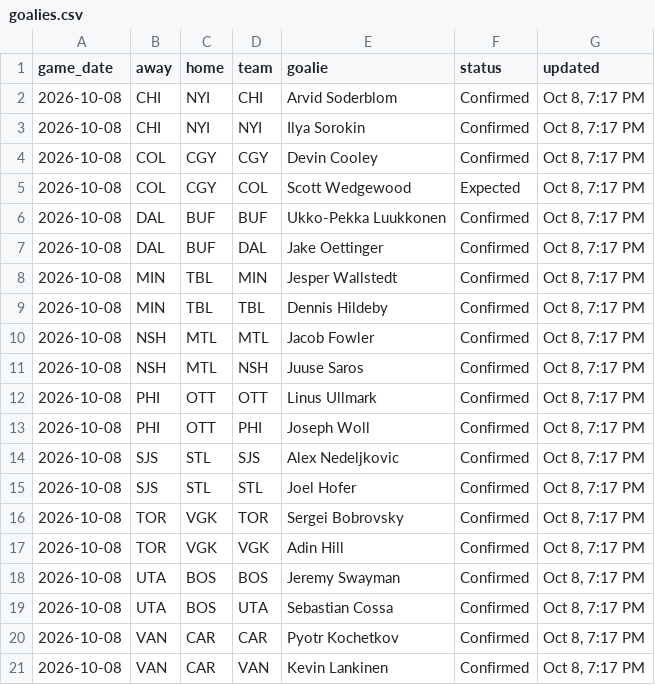
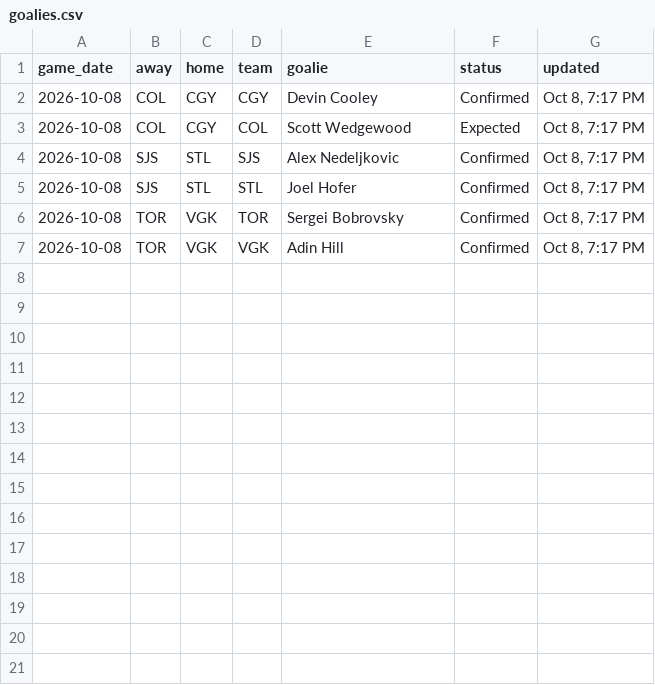
Before and after one commit to marekdoucet/pool-survivor, a CSV file: data/goalies.csv, drawn as a sheet.

```diff
--- a/data/goalies.csv
+++ b/data/goalies.csv
@@ -1,14 +1,4 @@
 game_date,away,home,team,goalie,status,updated
-2026-10-08,CHI,NYI,CHI,Arvid Soderblom,Confirmed,"Oct 8, 7:17 PM"
-2026-10-08,CHI,NYI,NYI,Ilya Sorokin,Confirmed,"Oct 8, 7:17 PM"
 2026-10-08,COL,CGY,CGY,Devin Cooley,Confirmed,"Oct 8, 7:17 PM"
 2026-10-08,COL,CGY,COL,Scott Wedgewood,Expected,"Oct 8, 7:17 PM"
-2026-10-08,DAL,BUF,BUF,Ukko-Pekka Luukkonen,Confirmed,"Oct 8, 7:17 PM"
-2026-10-08,DAL,BUF,DAL,Jake Oettinger,Confirmed,"Oct 8, 7:17 PM"
-2026-10-08,MIN,TBL,MIN,Jesper Wallstedt,Confirmed,"Oct 8, 7:17 PM"
-2026-10-08,MIN,TBL,TBL,Dennis Hildeby,Confirmed,"Oct 8, 7:17 PM"
-2026-10-08,NSH,MTL,MTL,Jacob Fowler,Confirmed,"Oct 8, 7:17 PM"
-2026-10-08,NSH,MTL,NSH,Juuse Saros,Confirmed,"Oct 8, 7:17 PM"
-2026-10-08,PHI,OTT,OTT,Linus Ullmark,Confirmed,"Oct 8, 7:17 PM"
-2026-10-08,PHI,OTT,PHI,Joseph Woll,Confirmed,"Oct 8, 7:17 PM"
 2026-10-08,SJS,STL,SJS,Alex Nedeljkovic,Confirmed,"Oct 8, 7:17 PM"
@@ -17,5 +7 @@ game_date,away,home,team,goalie,status,updated
 2026-10-08,TOR,VGK,VGK,Adin Hill,Confirmed,"Oct 8, 7:17 PM"
-2026-10-08,UTA,BOS,BOS,Jeremy Swayman,Confirmed,"Oct 8, 7:17 PM"
-2026-10-08,UTA,BOS,UTA,Sebastian Cossa,Confirmed,"Oct 8, 7:17 PM"
-2026-10-08,VAN,CAR,CAR,Pyotr Kochetkov,Confirmed,"Oct 8, 7:17 PM"
-2026-10-08,VAN,CAR,VAN,Kevin Lankinen,Confirmed,"Oct 8, 7:17 PM"
```
Also changed, not shown: data/injuries.csv, data/schedule.csv, 3 other files.
